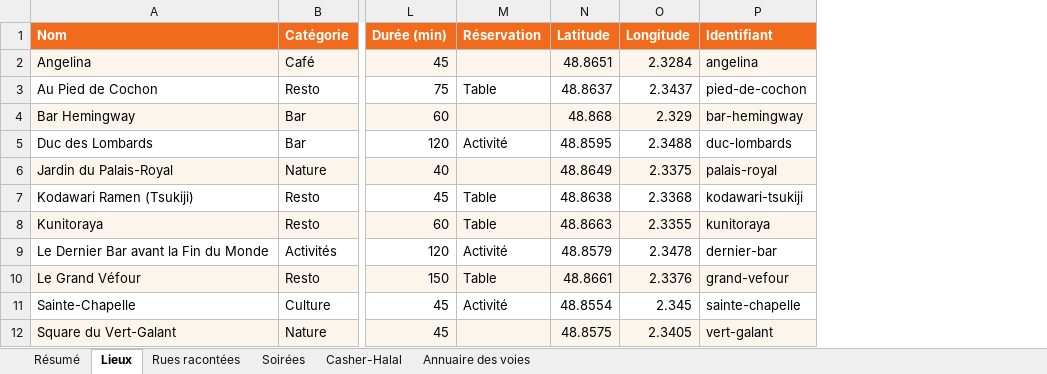
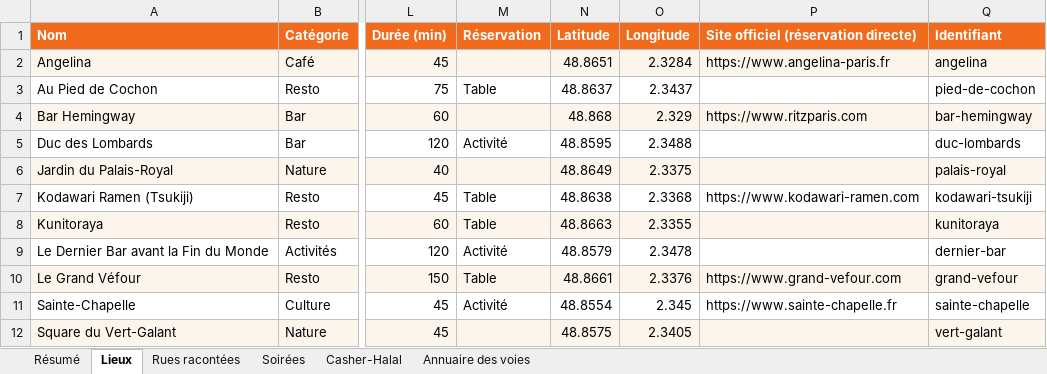
Before and after one commit to samueluzan13-hue/conciergerie-sportive, an Excel workbook: exports/marco-base-de-donnees.xlsx, sheet Lieux, drawn as a sheet; only a part is shown, gaps mark what is left out; values as stored, in another font and other column widths than the file's, no borders; the diff names each change by its address in the sheet, - before the commit and + after, or states it on an @@ line.

```diff
--- a/exports/marco-base-de-donnees.xlsx (sheet Lieux)
+++ b/exports/marco-base-de-donnees.xlsx (sheet Lieux)
+column P, rows 1-11: Site officiel (réservation directe) | https://www.angelina-paris.fr |  | https://www.ritzparis.com |  |  | https://www.kodawari-ramen.com |  |  | https://www.grand-vefour.com | https://www.sainte-chapelle.fr
```
Also changed, not shown: sheet Résumé, 11 other files.
